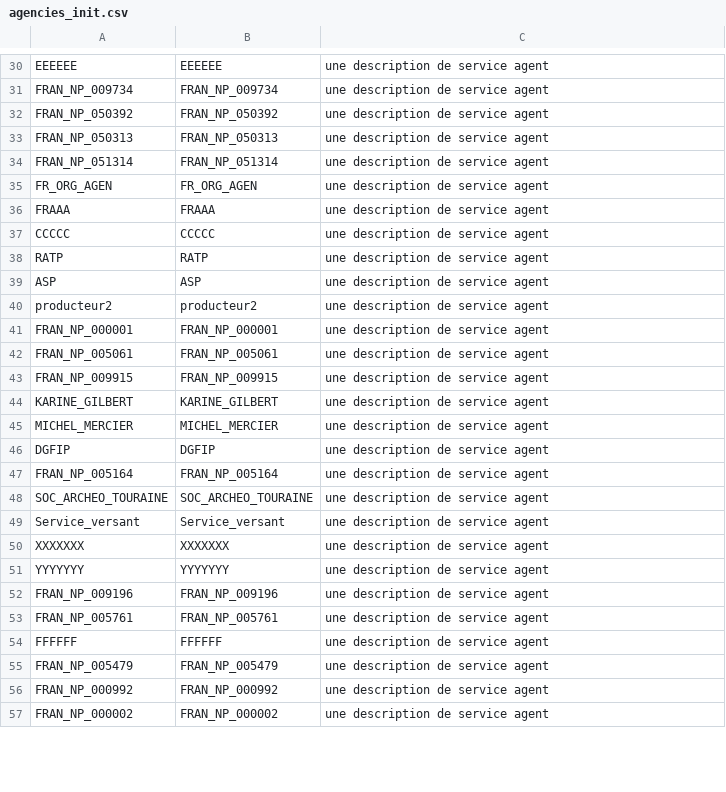
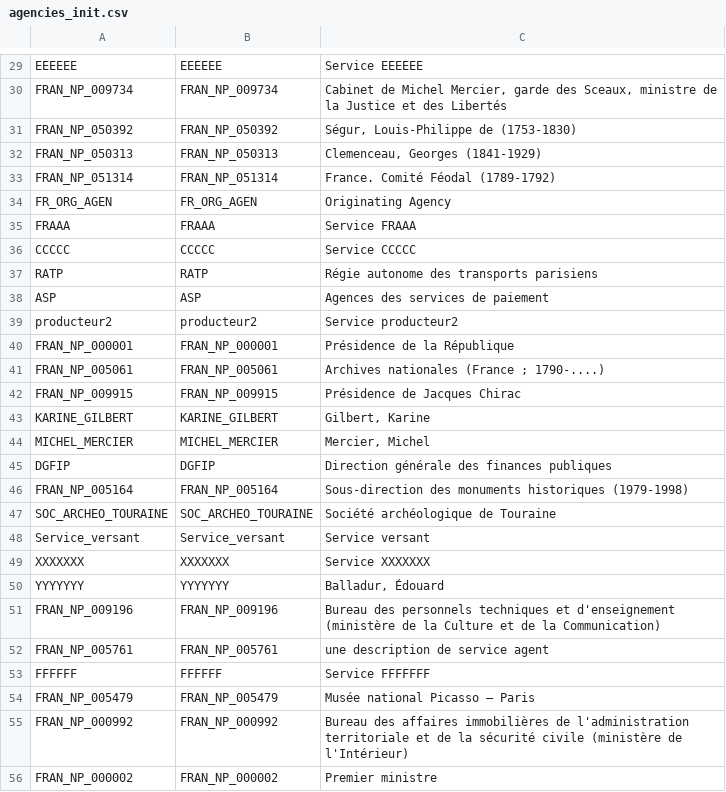
Before and after one commit to ProgrammeVitam/vitam-itests, a CSV file: data/agencies/agencies_init.csv, drawn as a sheet; only a part is shown, gaps mark what is left out; addresses are those after the commit; the diff covers the shown part only; the diff names each change by its address in the sheet, - before the commit and + after, or states it on an @@ line.

Commit message:
add descriptions

```diff
--- a/data/agencies/agencies_init.csv
+++ b/data/agencies/agencies_init.csv
-C29: une description de service agent
+C29: Service EEEEEE
-C30: une description de service agent
+C30: Cabinet de Michel Mercier, garde des Sceaux, ministre de la Justice et des Libertés
-C31: une description de service agent
+C31: Ségur, Louis-Philippe de (1753-1830)
-C32: une description de service agent
+C32: Clemenceau, Georges (1841-1929)
-C33: une description de service agent
+C33: France. Comité Féodal (1789-1792)
-C34: une description de service agent
+C34: Originating Agency
-C35: une description de service agent
+C35: Service FRAAA
-C36: une description de service agent
+C36: Service CCCCC
-C37: une description de service agent
+C37: Régie autonome des transports parisiens
-C38: une description de service agent
+C38: Agences des services de paiement
-C39: une description de service agent
+C39: Service producteur2
-C40: une description de service agent
+C40: Présidence de la République
-C41: une description de service agent
+C41: Archives nationales (France ; 1790-....)
-C42: une description de service agent
+C42: Présidence de Jacques Chirac
-C43: une description de service agent
+C43: Gilbert, Karine
-C44: une description de service agent
+C44: Mercier, Michel
-C45: une description de service agent
+C45: Direction générale des finances publiques
-C46: une description de service agent
+C46: Sous-direction des monuments historiques (1979-1998)
-C47: une description de service agent
+C47: Société archéologique de Touraine
-C48: une description de service agent
+C48: Service versant
-C49: une description de service agent
+C49: Service XXXXXXX
-C50: une description de service agent
+C50: Balladur, Édouard
-C51: une description de service agent
+C51: Bureau des personnels techniques et d'enseignement (ministère de la Culture et de la Communication)
-C53: une description de service agent
+C53: Service FFFFFFF
-C54: une description de service agent
+C54: Musée national Picasso – Paris
-C55: une description de service agent
+C55: Bureau des affaires immobilières de l'administration territoriale et de la sécurité civile (ministère de l'Intérieur)
-C56: une description de service agent
+C56: Premier ministre
```
Also changed, not shown: 1 removed row and 40 edited cells elsewhere in this file.
